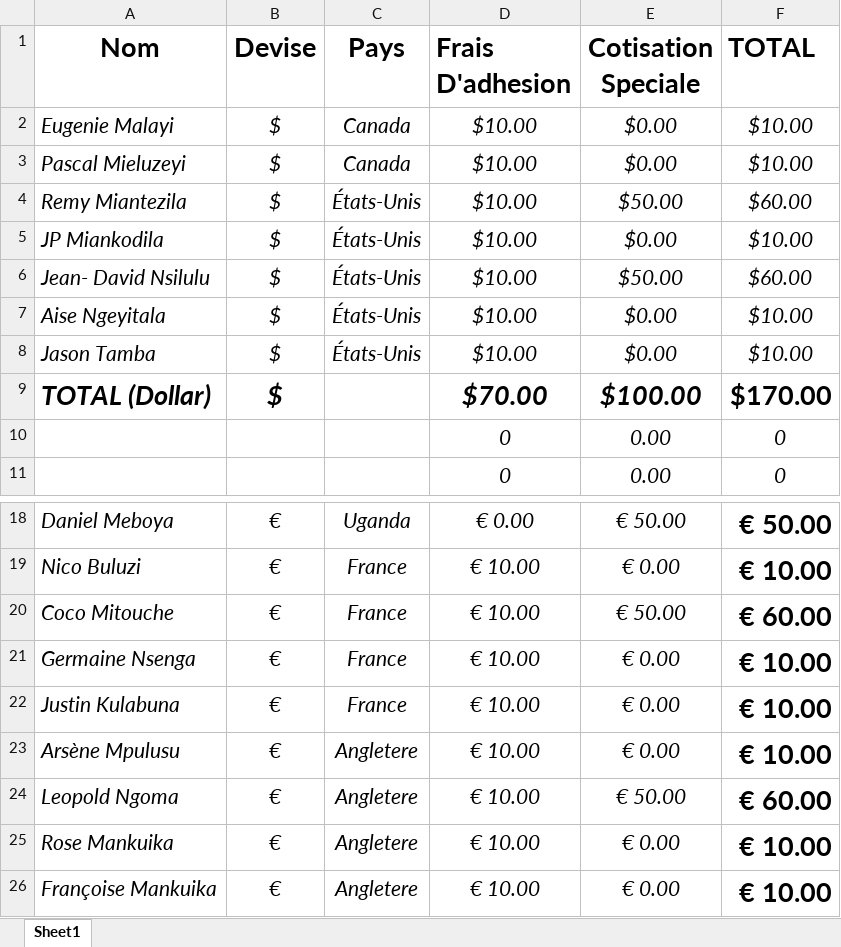
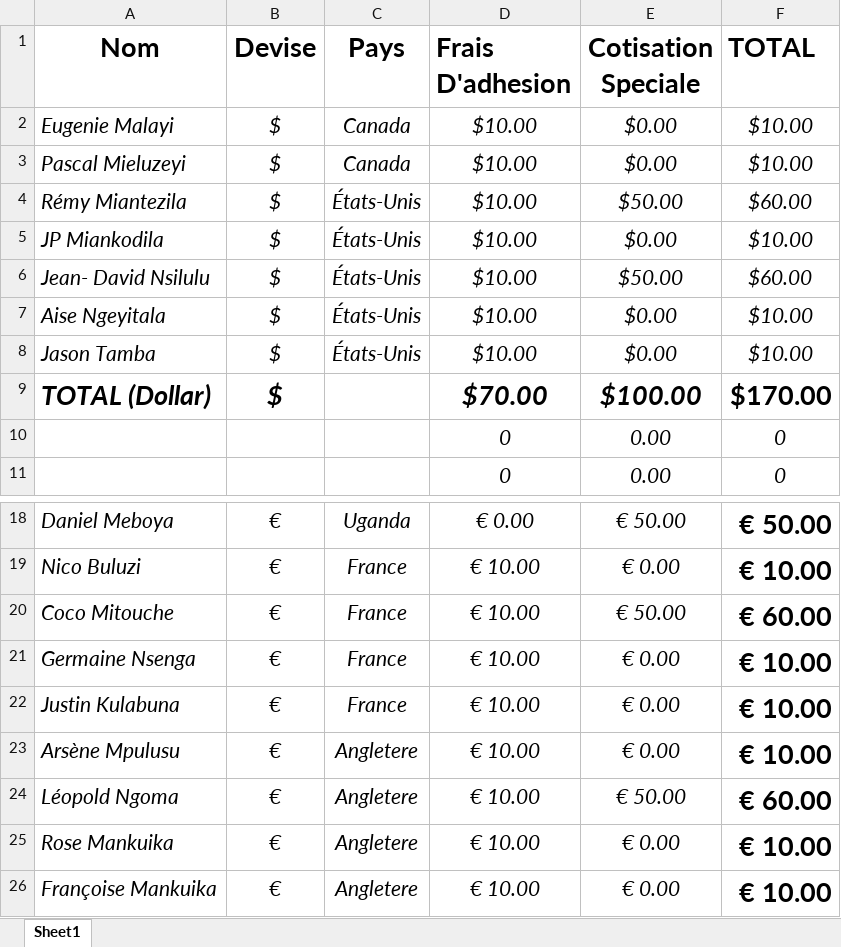
Before and after one commit to ngangu63/bootDrop_app, an Excel workbook: src/assets/Excells/CotisationSpeciale1.xlsx, sheet Sheet1, drawn as a sheet; only a part is shown, gaps mark what is left out; values as stored, in another font and other column widths than the file's, no borders; the diff names each change by its address in the sheet, - before the commit and + after, or states it on an @@ line.

Commit message:
Exel Remy accent1

```diff
--- a/src/assets/Excells/CotisationSpeciale1.xlsx (sheet Sheet1)
+++ b/src/assets/Excells/CotisationSpeciale1.xlsx (sheet Sheet1)
-A4 (Nom): Remy Miantezila
+A4 (Nom): Rémy Miantezila
-A24 (Nom): Leopold Ngoma
+A24 (Nom): Léopold Ngoma
```
